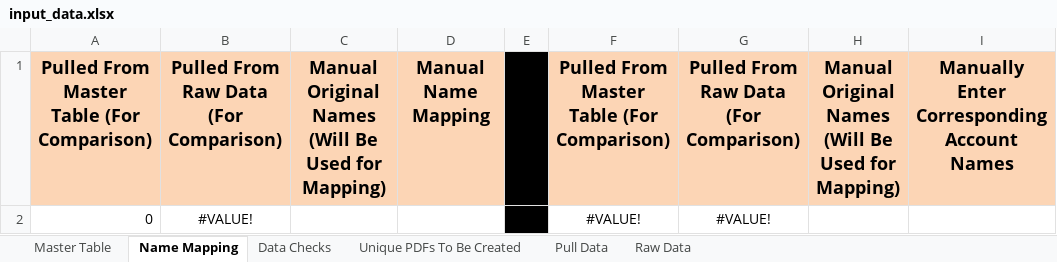
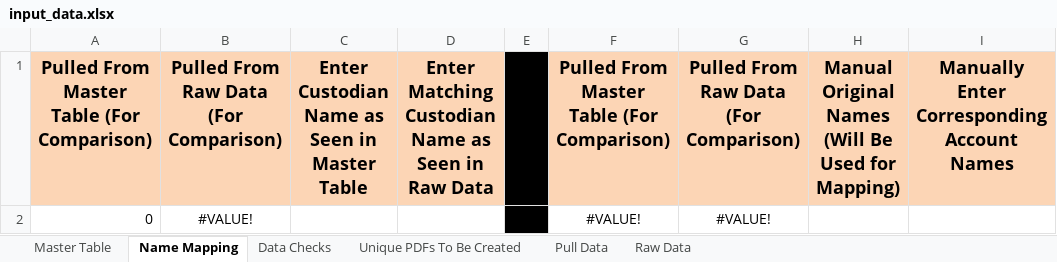
Before and after one commit to hunterdavidson/Annual-IRA-Valuation-Kit, an Excel workbook: input_data.xlsx, sheet Name Mapping, drawn as a sheet; only a part is shown; values as stored, in another font and other column widths than the file's, no borders; conditional formats not drawn; the diff names each change by its address in the sheet, - before the commit and + after, or states it on an @@ line.

Commit message:
Fix a cell reference mistake.

```diff
--- a/input_data.xlsx (sheet Name Mapping)
+++ b/input_data.xlsx (sheet Name Mapping)
-C1: Manual Original Names (Will Be Used for Mapping)
+C1: Enter Custodian Name as Seen in Master Table
-D1: Manual Name Mapping
+D1: Enter Matching Custodian Name as Seen in Raw Data
```
Also changed, not shown: formulas that keep their value.
